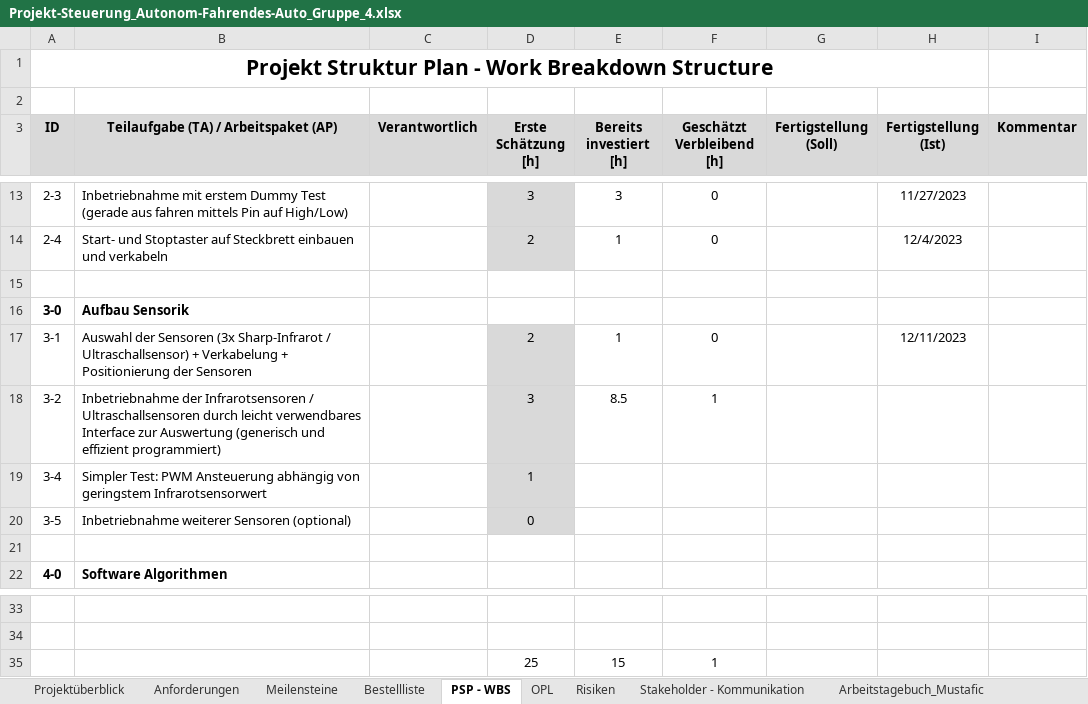
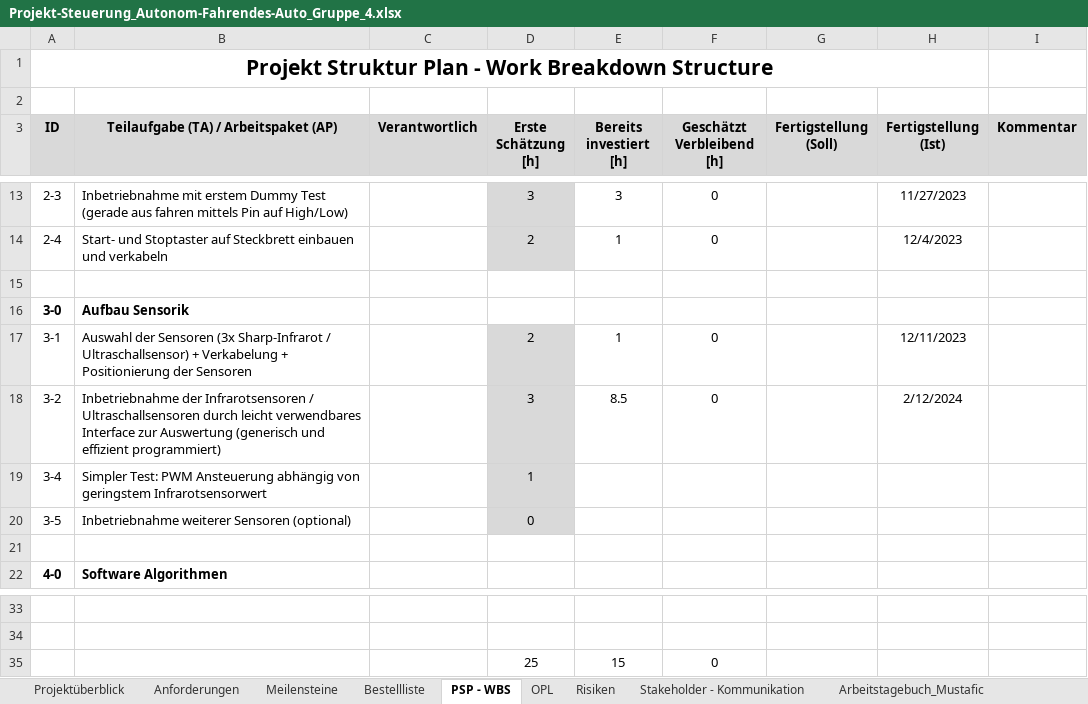
Before and after one commit to jahnhtl/group-04, an Excel workbook: Dokumentation/Projekt-Steuerung_Autonom-Fahrendes-Auto_Gruppe_4.xlsx, sheet PSP - WBS, drawn as a sheet; only a part is shown, gaps mark what is left out; values as stored, in another font and other column widths than the file's, no borders; the diff names each change by its address in the sheet, - before the commit and + after, or states it on an @@ line.

```diff
--- a/Dokumentation/Projekt-Steuerung_Autonom-Fahrendes-Auto_Gruppe_4.xlsx (sheet PSP - WBS)
+++ b/Dokumentation/Projekt-Steuerung_Autonom-Fahrendes-Auto_Gruppe_4.xlsx (sheet PSP - WBS)
-F18 (Geschätzt Verbleibend [h]): 1
+F18 (Geschätzt Verbleibend [h]): 0
-H18 (Fertigstellung (Ist)): (empty)
+H18 (Fertigstellung (Ist)): 2/12/2024
-F35 (Geschätzt Verbleibend [h]): 1
+F35 (Geschätzt Verbleibend [h]): 0
```
Also changed, not shown: sheet Arbeitstagebuch_Köklü, sheet Arbeitstagebuch_Mustafic, sheet Meilensteine.
